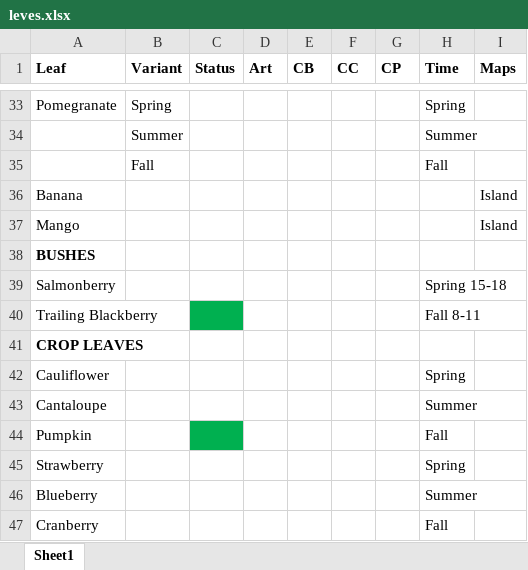
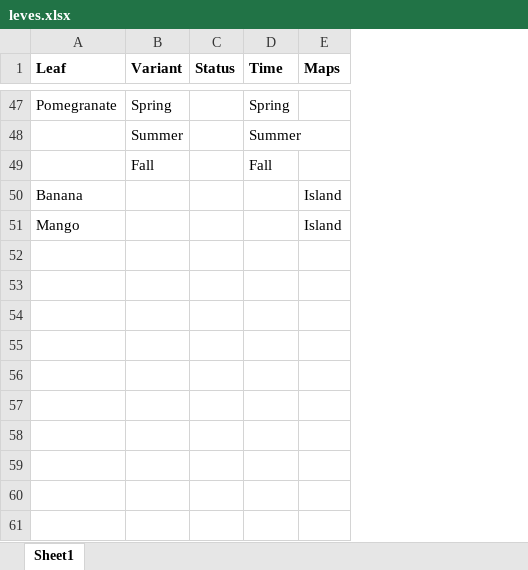
Before and after one commit to SiTheGreat/CBLeaves, an Excel workbook: [Si] Leaves for CB/Notes/leves.xlsx, sheet Sheet1, drawn as a sheet; only a part is shown, gaps mark what is left out; values as stored, in another font and other column widths than the file's, no borders; removed rows and columns are numbered as before the commit, all else as after; the diff covers the shown part only; the diff names each change by its address in the sheet, - before the commit and + after, or states it on an @@ line.

```diff
--- a/[Si] Leaves for CB/Notes/leves.xlsx (sheet Sheet1)
+++ b/[Si] Leaves for CB/Notes/leves.xlsx (sheet Sheet1)
-column D (Art), empty
-column E (CB), empty
-column F (CC), empty
-column G (CP), empty
-row 38: BUSHES
-row 39: Salmonberry |  |  |  |  |  |  | Spring 15-18
-row 40: Trailing Blackberry |  |  |  |  |  |  | Fall 8-11
-row 41: CROP LEAVES
-row 42: Cauliflower |  |  |  |  |  |  | Spring
-row 43: Cantaloupe |  |  |  |  |  |  | Summer
-row 44: Pumpkin |  |  |  |  |  |  | Fall
-row 45: Strawberry |  |  |  |  |  |  | Spring
-row 46: Blueberry |  |  |  |  |  |  | Summer
-row 47: Cranberry |  |  |  |  |  |  | Fall
```
Also changed, not shown: 14 added rows, 1 edited cell and cell formats elsewhere in this sheet.
